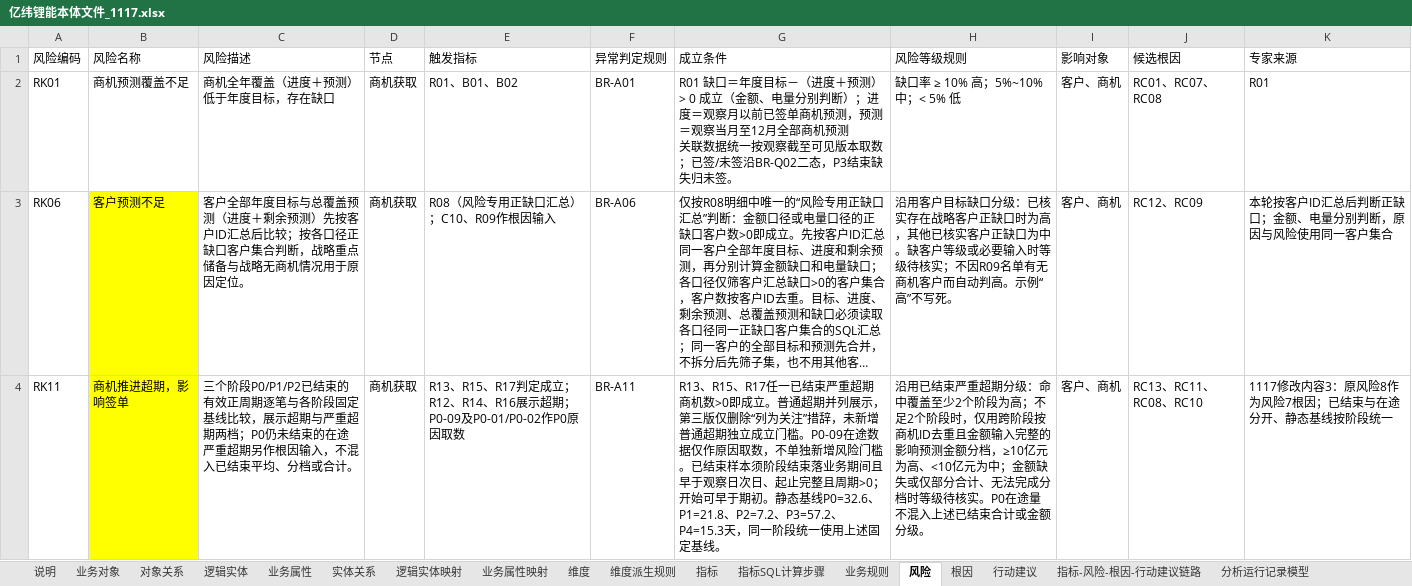
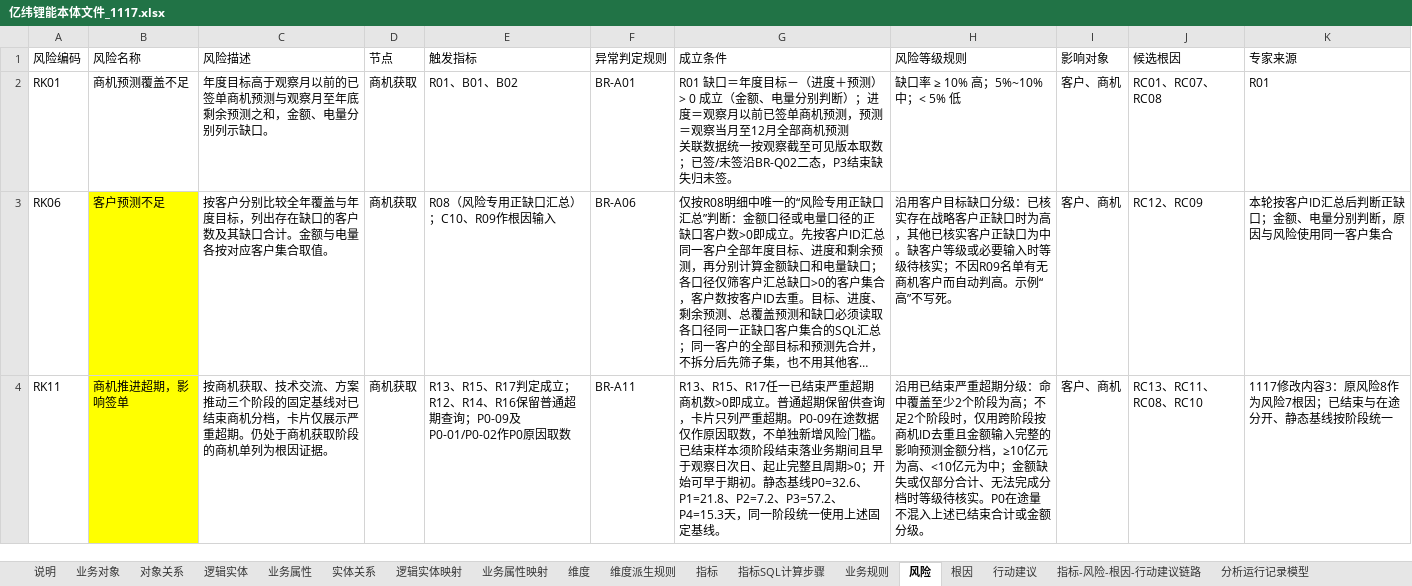
Before and after one commit to tianzj890107/openchat-BI, an Excel workbook: docs/亿纬锂能/亿纬锂能本体文件_1117.xlsx, sheet 风险, drawn as a sheet; long unchanged cells end in …; values as stored, in another font and other column widths than the file's, no borders; the diff names each change by its address in the sheet, - before the commit and + after, or states it on an @@ line.

```diff
--- a/docs/亿纬锂能/亿纬锂能本体文件_1117.xlsx (sheet 风险)
+++ b/docs/亿纬锂能/亿纬锂能本体文件_1117.xlsx (sheet 风险)
-C2 (风险描述): 商机全年覆盖（进度＋预测）低于年度目标，存在缺口
+C2 (风险描述): 年度目标高于观察月以前的已签单商机预测与观察月至年底剩余预测之和，金额、电量分别列示缺口。
-C3 (风险描述): 客户全部年度目标与总覆盖预测（进度＋剩余预测）先按客户ID汇总后比较；按各口径正缺口客户集合判断，战略重点储备与战略无商机情况用于原因定位。
+C3 (风险描述): 按客户分别比较全年覆盖与年度目标，列出存在缺口的客户数及其缺口合计。金额与电量各按对应客户集合取值。
-C4 (风险描述): 三个阶段P0/P1/P2已结束的有效正周期逐笔与各阶段固定基线比较，展示超期与严重超期两档；P0仍未结束的在途严重超期另作根因输入，不混入已结束平均、分档或合计。
+C4 (风险描述): 按商机获取、技术交流、方案推动三个阶段的固定基线对已结束商机分档，卡片仅展示严重超期。仍处于商机获取阶段的商机单列为根因证据。
-E4 (触发指标): …、R14、R16展示超期；P0-09及P0-01/P0-02…
+E4 (触发指标): …、R14、R16保留普通超期查询；P0-09及P0-01/P0-02…
-G4 (成立条件): …普通超期并列展示，第三版仅删除“列为关注”措辞，未新增普通超期独立成立门槛。P0-09在途…
+G4 (成立条件): …普通超期保留供查询，卡片只列严重超期。P0-09在途…
```
Also changed, not shown: sheet 业务规则, sheet 根因, sheet 指标, sheet 说明, sheet 指标-风险-根因-行动建议链路, docs/亿纬锂能/亿纬锂能_本体_销售额出货量共同问题分析_V4.xlsx, 亿纬锂能本体文件_1117.xlsx, 12 other files.
